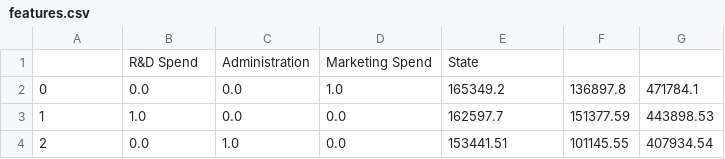
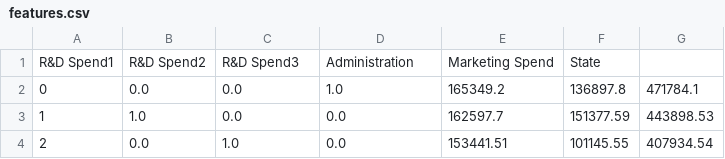
Before and after one commit to Revuj/MLhub, a CSV file: data/features.csv, drawn as a sheet; only a part is shown; removed rows and columns are numbered as before the commit, all else as after; the diff names each change by its address in the sheet, - before the commit and + after, or states it on an @@ line.

```diff
--- a/data/features.csv
+++ b/data/features.csv
-row 1:  | R&D Spend | Administration | Marketing Spend | State
+row 1: R&D Spend1 | R&D Spend2 | R&D Spend3 | Administration | Marketing Spend | State
```
Also changed, not shown: data/labels.csv, 12 other files.
